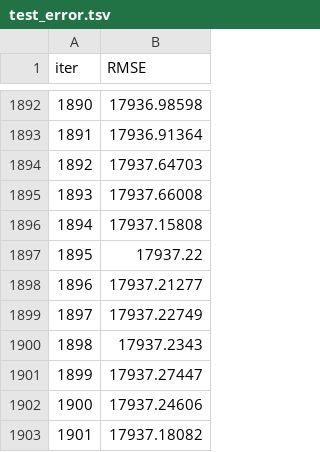
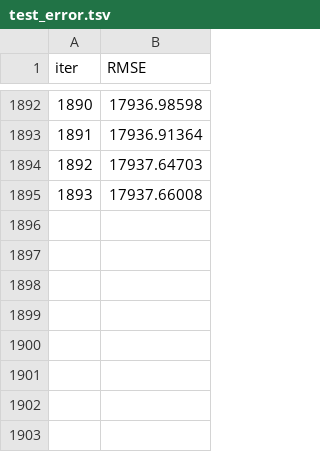
Before and after one commit to Varun3507/IncomeEstimation_TeenTitans_submission, a TSV file: catboost_info/test_error.tsv, drawn as a sheet; only a part is shown, gaps mark what is left out; the diff names each change by its address in the sheet, - before the commit and + after, or states it on an @@ line.

```diff
--- a/catboost_info/test_error.tsv
+++ b/catboost_info/test_error.tsv
-row 1896: 1894 | 17937.15808
-row 1897: 1895 | 17937.22
-row 1898: 1896 | 17937.21277
-row 1899: 1897 | 17937.22749
-row 1900: 1898 | 17937.2343
-row 1901: 1899 | 17937.27447
-row 1902: 1900 | 17937.24606
-row 1903: 1901 | 17937.18082
```
Also changed, not shown: catboost_info/learn_error.tsv, catboost_info/time_left.tsv, 12 other files.
